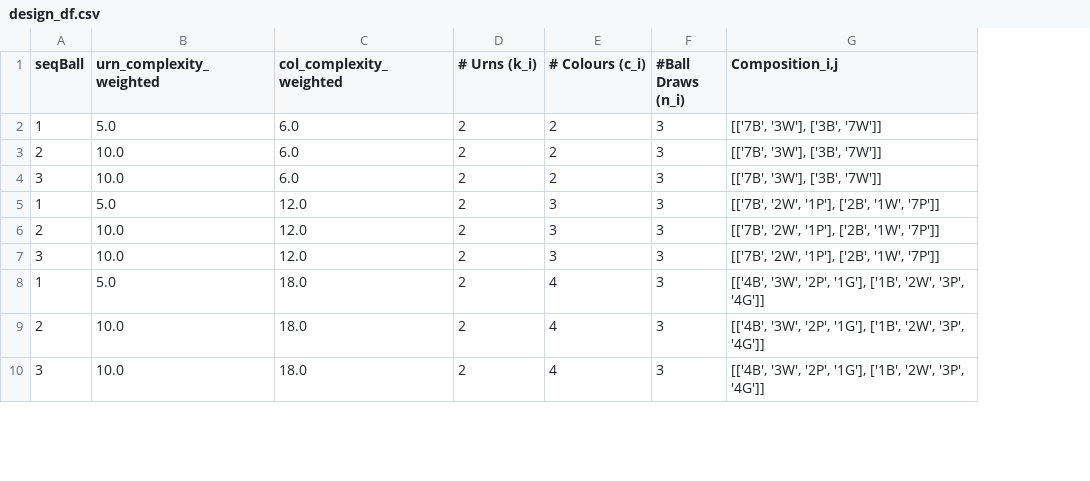
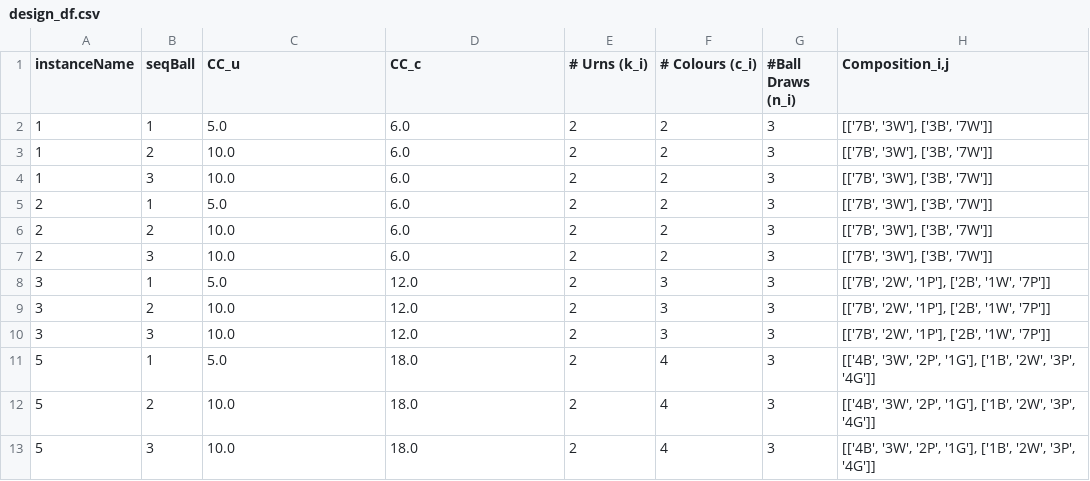
Before and after one commit to ZhongyuXu/beliefUpdating, a CSV file: Analysis/design_df.csv, drawn as a sheet; only a part is shown; addresses are those after the commit; the diff covers the shown part only; the diff names each change by its address in the sheet, - before the commit and + after, or states it on an @@ line.

```diff
--- a/Analysis/design_df.csv
+++ b/Analysis/design_df.csv
+column A (instanceName), rows 5-13: 2 | 2 | 2 | 3 | 3 | 3 | 5 | 5 | 5
-C1: urn_complexity_weighted
+C1: CC_u
-D1: col_complexity_weighted
+D1: CC_c
+row 2: 1 | 1 | 5.0 | 6.0 | 2 | 2 | 3 | [['7B', '3W'], ['3B', '7W']]
+row 3: 1 | 2 | 10.0 | 6.0 | 2 | 2 | 3 | [['7B', '3W'], ['3B', '7W']]
+row 4: 1 | 3 | 10.0 | 6.0 | 2 | 2 | 3 | [['7B', '3W'], ['3B', '7W']]
```
Also changed, not shown: 3 added rows, 6 removed rows and 14 edited cells elsewhere in this file, 16 other files.
